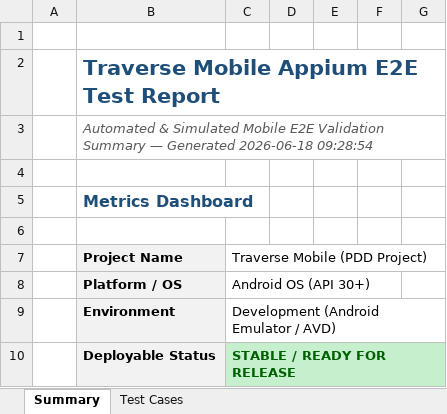
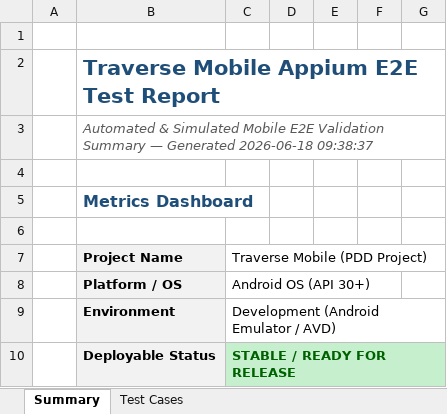
Before and after one commit to akhilnani1977-dev/PDD-project-, an Excel workbook: appium/Appium_E2E_Test_Report_Traverse.xlsx, sheet Summary, drawn as a sheet; only a part is shown; values as stored, in another font and other column widths than the file's, no borders; the diff names each change by its address in the sheet, - before the commit and + after, or states it on an @@ line.

```diff
--- a/appium/Appium_E2E_Test_Report_Traverse.xlsx (sheet Summary)
+++ b/appium/Appium_E2E_Test_Report_Traverse.xlsx (sheet Summary)
-B3 (Project Name): …Generated 2026-06-18 09:28:54
+B3 (Project Name): …Generated 2026-06-18 09:38:37
```
Also changed, not shown: selenium/Selenium_E2E_Test_Report_Traverse.xlsx, 2 other files.
